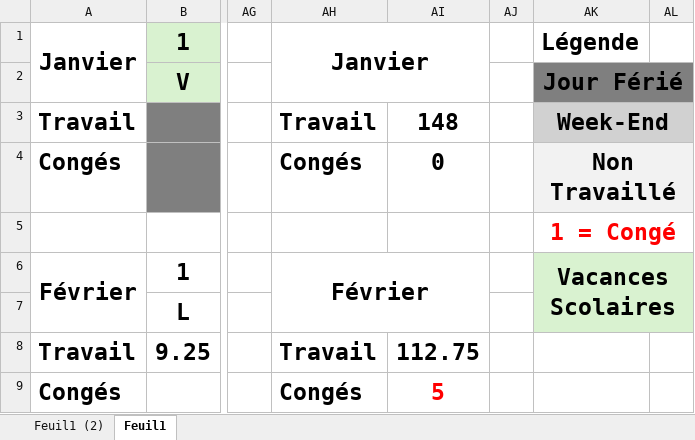
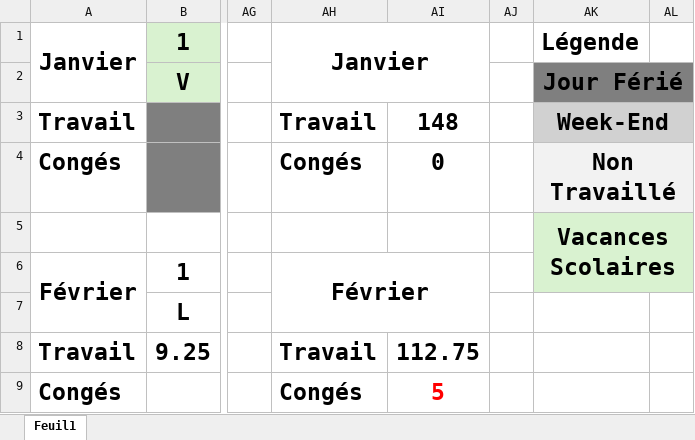
Before and after one commit to stporteur/mairie, an Excel workbook: server/template/Horaires.xlsx, sheet Feuil1, drawn as a sheet; only a part is shown, gaps mark what is left out; values as stored, in another font and other column widths than the file's, no borders; the diff covers the shown part only; the diff names each change by its address in the sheet, - before the commit and + after, or states it on an @@ line.

```diff
--- a/server/template/Horaires.xlsx (sheet Feuil1)
+++ b/server/template/Horaires.xlsx (sheet Feuil1)
-sheet tab: Feuil1 (2)
-AK5: 1 = Congé
+AK5: Vacances Scolaires
-AK5:AL5 fill: none
+AK5:AL5 fill: #D9F2D0
-AK5 text colour: #FF0000
+AK5 text colour: black
-AK5:AL5 merged
+AK5:AL6 merged
-AK6: Vacances Scolaires
+AK6: (empty)
-AK6:AL7 merged
-AK7:AL7 fill: #D9F2D0
+AK7:AL7 fill: none
```
Also changed, not shown: 2 edited cells and merged cells elsewhere in this sheet, 33 other files.
